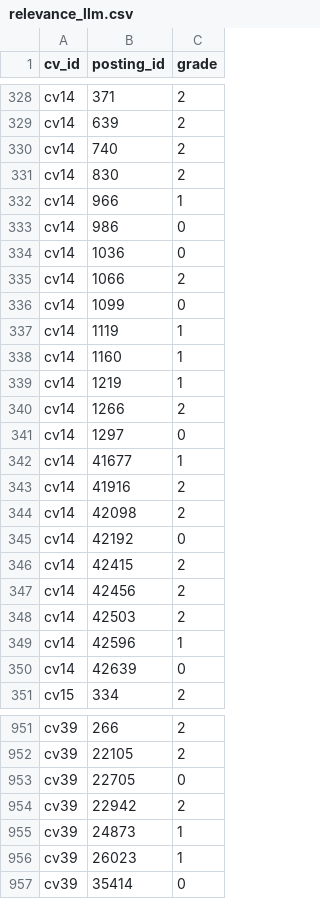
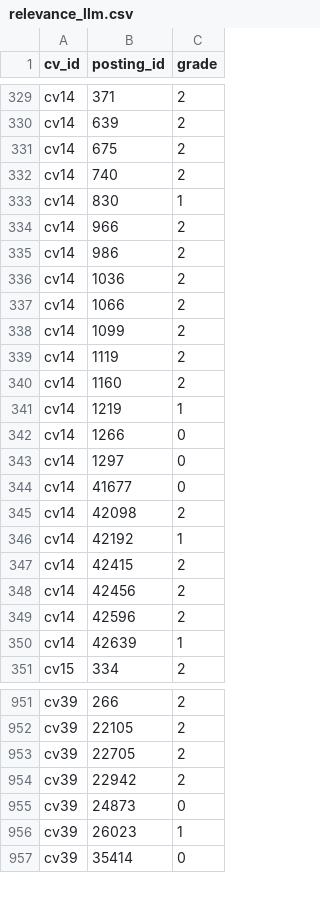
Before and after one commit to theodore-sbg/nhom9_advancedML_vietjobs-career_advisor, a CSV file: eval/labels/relevance_llm.csv, drawn as a sheet; only a part is shown, gaps mark what is left out; the diff covers the shown part only.

```diff
--- a/eval/labels/relevance_llm.csv
+++ b/eval/labels/relevance_llm.csv
@@ -329,23 +330,22 @@ cv14,371,2
 cv14,639,2
+cv14,675,2
 cv14,740,2
-cv14,830,2
-cv14,966,1
-cv14,986,0
-cv14,1036,0
+cv14,830,1
+cv14,966,2
+cv14,986,2
+cv14,1036,2
 cv14,1066,2
-cv14,1099,0
-cv14,1119,1
-cv14,1160,1
+cv14,1099,2
+cv14,1119,2
+cv14,1160,2
 cv14,1219,1
-cv14,1266,2
+cv14,1266,0
 cv14,1297,0
-cv14,41677,1
-cv14,41916,2
+cv14,41677,0
 cv14,42098,2
-cv14,42192,0
+cv14,42192,1
 cv14,42415,2
 cv14,42456,2
-cv14,42503,2
-cv14,42596,1
-cv14,42639,0
+cv14,42596,2
+cv14,42639,1
 cv15,334,2
@@ -952,5 +952,5 @@ cv39,266,2
 cv39,22105,2
-cv39,22705,0
+cv39,22705,2
 cv39,22942,2
-cv39,24873,1
+cv39,24873,0
 cv39,26023,1
```
Also changed, not shown: 3 added rows, 2 removed rows and 17 edited cells elsewhere in this file, 7 other files.
